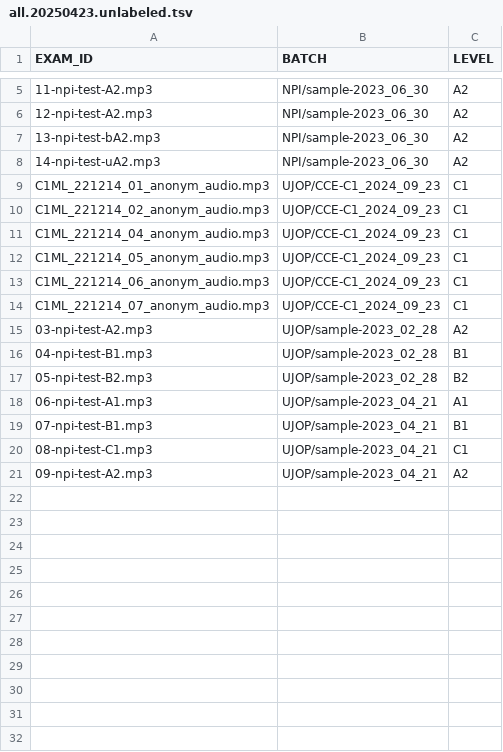
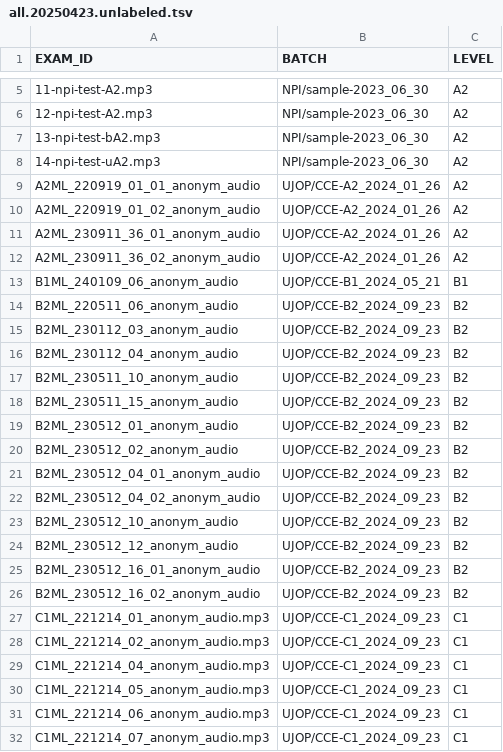
Before and after one commit to ufal/evaldio, a TSV file: experiments/datalists/all.20250423.unlabeled.tsv, drawn as a sheet; only a part is shown, gaps mark what is left out; the shorter side is filled out with more unchanged rows; the diff names each change by its address in the sheet, - before the commit and + after, or states it on an @@ line.

```diff
--- a/experiments/datalists/all.20250423.unlabeled.tsv
+++ b/experiments/datalists/all.20250423.unlabeled.tsv
+row 9: A2ML_220919_01_01_anonym_audio | UJOP/CCE-A2_2024_01_26 | A2
+row 10: A2ML_220919_01_02_anonym_audio | UJOP/CCE-A2_2024_01_26 | A2
+row 11: A2ML_230911_36_01_anonym_audio | UJOP/CCE-A2_2024_01_26 | A2
+row 12: A2ML_230911_36_02_anonym_audio | UJOP/CCE-A2_2024_01_26 | A2
+row 13: B1ML_240109_06_anonym_audio | UJOP/CCE-B1_2024_05_21 | B1
+row 14: B2ML_220511_06_anonym_audio | UJOP/CCE-B2_2024_09_23 | B2
+row 15: B2ML_230112_03_anonym_audio | UJOP/CCE-B2_2024_09_23 | B2
+row 16: B2ML_230112_04_anonym_audio | UJOP/CCE-B2_2024_09_23 | B2
+row 17: B2ML_230511_10_anonym_audio | UJOP/CCE-B2_2024_09_23 | B2
+row 18: B2ML_230511_15_anonym_audio | UJOP/CCE-B2_2024_09_23 | B2
+row 19: B2ML_230512_01_anonym_audio | UJOP/CCE-B2_2024_09_23 | B2
+row 20: B2ML_230512_02_anonym_audio | UJOP/CCE-B2_2024_09_23 | B2
+row 21: B2ML_230512_04_01_anonym_audio | UJOP/CCE-B2_2024_09_23 | B2
+row 22: B2ML_230512_04_02_anonym_audio | UJOP/CCE-B2_2024_09_23 | B2
+row 23: B2ML_230512_10_anonym_audio | UJOP/CCE-B2_2024_09_23 | B2
+row 24: B2ML_230512_12_anonym_audio | UJOP/CCE-B2_2024_09_23 | B2
+row 25: B2ML_230512_16_01_anonym_audio | UJOP/CCE-B2_2024_09_23 | B2
+row 26: B2ML_230512_16_02_anonym_audio | UJOP/CCE-B2_2024_09_23 | B2
```
Also changed, not shown: experiments/datalists/all.20250423.labeled.tsv.
